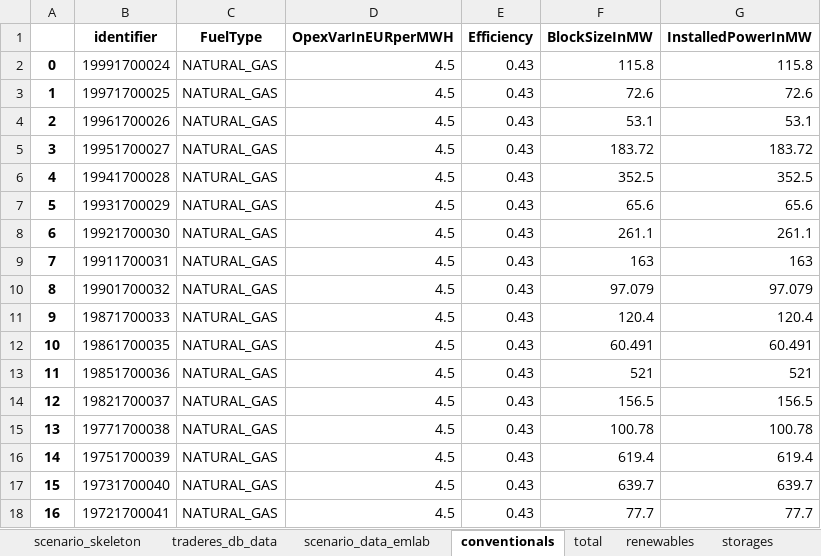
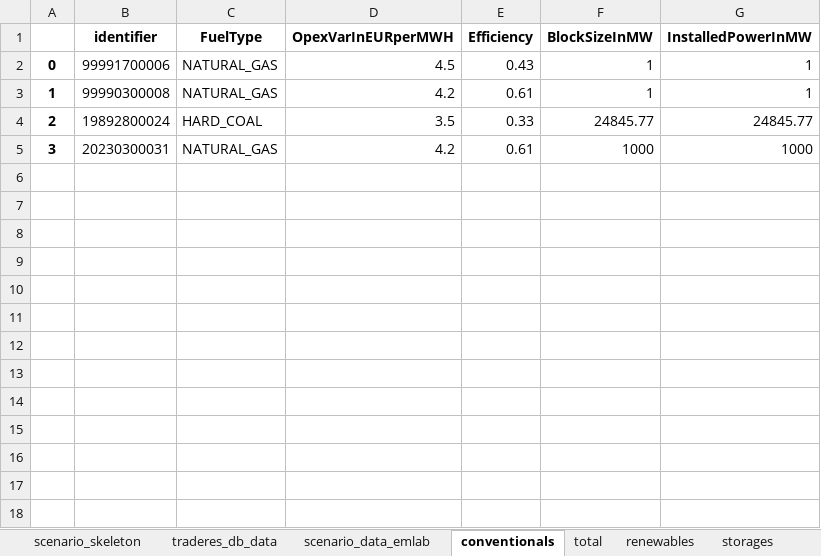
Before and after one commit to TradeRES/toolbox-amiris-emlab, an Excel workbook: amiris_workflow/amiris_data_structure.xlsx, sheet conventionals, drawn as a sheet; only a part is shown; values as stored, in another font and other column widths than the file's, no borders; the diff covers the shown part only; the diff names each change by its address in the sheet, - before the commit and + after, or states it on an @@ line.

```diff
--- a/amiris_workflow/amiris_data_structure.xlsx (sheet conventionals)
+++ b/amiris_workflow/amiris_data_structure.xlsx (sheet conventionals)
-B2 (identifier): 19991700024
+B2 (identifier): 99991700006
-F2 (BlockSizeInMW): 115.8
+F2 (BlockSizeInMW): 1
-G2 (InstalledPowerInMW): 115.8
+G2 (InstalledPowerInMW): 1
-B3 (identifier): 19971700025
+B3 (identifier): 99990300008
-D3 (OpexVarInEURperMWH): 4.5
+D3 (OpexVarInEURperMWH): 4.2
-E3 (Efficiency): 0.43
+E3 (Efficiency): 0.61
-F3 (BlockSizeInMW): 72.6
+F3 (BlockSizeInMW): 1
-G3 (InstalledPowerInMW): 72.6
+G3 (InstalledPowerInMW): 1
-B4 (identifier): 19961700026
+B4 (identifier): 19892800024
-C4 (FuelType): NATURAL_GAS
+C4 (FuelType): HARD_COAL
-D4 (OpexVarInEURperMWH): 4.5
+D4 (OpexVarInEURperMWH): 3.5
-E4 (Efficiency): 0.43
+E4 (Efficiency): 0.33
-F4 (BlockSizeInMW): 53.1
+F4 (BlockSizeInMW): 24845.77
-G4 (InstalledPowerInMW): 53.1
+G4 (InstalledPowerInMW): 24845.77
-B5 (identifier): 19951700027
+B5 (identifier): 20230300031
-D5 (OpexVarInEURperMWH): 4.5
+D5 (OpexVarInEURperMWH): 4.2
-E5 (Efficiency): 0.43
+E5 (Efficiency): 0.61
-F5 (BlockSizeInMW): 183.72
+F5 (BlockSizeInMW): 1000
-G5 (InstalledPowerInMW): 183.72
+G5 (InstalledPowerInMW): 1000
-row 6: 4 | 19941700028 | NATURAL_GAS | 4.5 | 0.43 | 352.5 | 352.5
-row 7: 5 | 19931700029 | NATURAL_GAS | 4.5 | 0.43 | 65.6 | 65.6
-row 8: 6 | 19921700030 | NATURAL_GAS | 4.5 | 0.43 | 261.1 | 261.1
-row 9: 7 | 19911700031 | NATURAL_GAS | 4.5 | 0.43 | 163 | 163
-row 10: 8 | 19901700032 | NATURAL_GAS | 4.5 | 0.43 | 97.079 | 97.079
-row 11: 9 | 19871700033 | NATURAL_GAS | 4.5 | 0.43 | 120.4 | 120.4
-row 12: 10 | 19861700035 | NATURAL_GAS | 4.5 | 0.43 | 60.491 | 60.491
-row 13: 11 | 19851700036 | NATURAL_GAS | 4.5 | 0.43 | 521 | 521
-row 14: 12 | 19821700037 | NATURAL_GAS | 4.5 | 0.43 | 156.5 | 156.5
-row 15: 13 | 19771700038 | NATURAL_GAS | 4.5 | 0.43 | 100.78 | 100.78
-row 16: 14 | 19751700039 | NATURAL_GAS | 4.5 | 0.43 | 619.4 | 619.4
-row 17: 15 | 19731700040 | NATURAL_GAS | 4.5 | 0.43 | 639.7 | 639.7
-row 18: 16 | 19721700041 | NATURAL_GAS | 4.5 | 0.43 | 77.7 | 77.7
```
Also changed, not shown: 154 removed rows elsewhere in this sheet, sheet renewables, sheet biogas, sheet storages, sheet scenario_data_emlab, sheet times, data/Coupling Config.xlsx, emlabpy/Yearly_results.xlsx, 14 other files.
